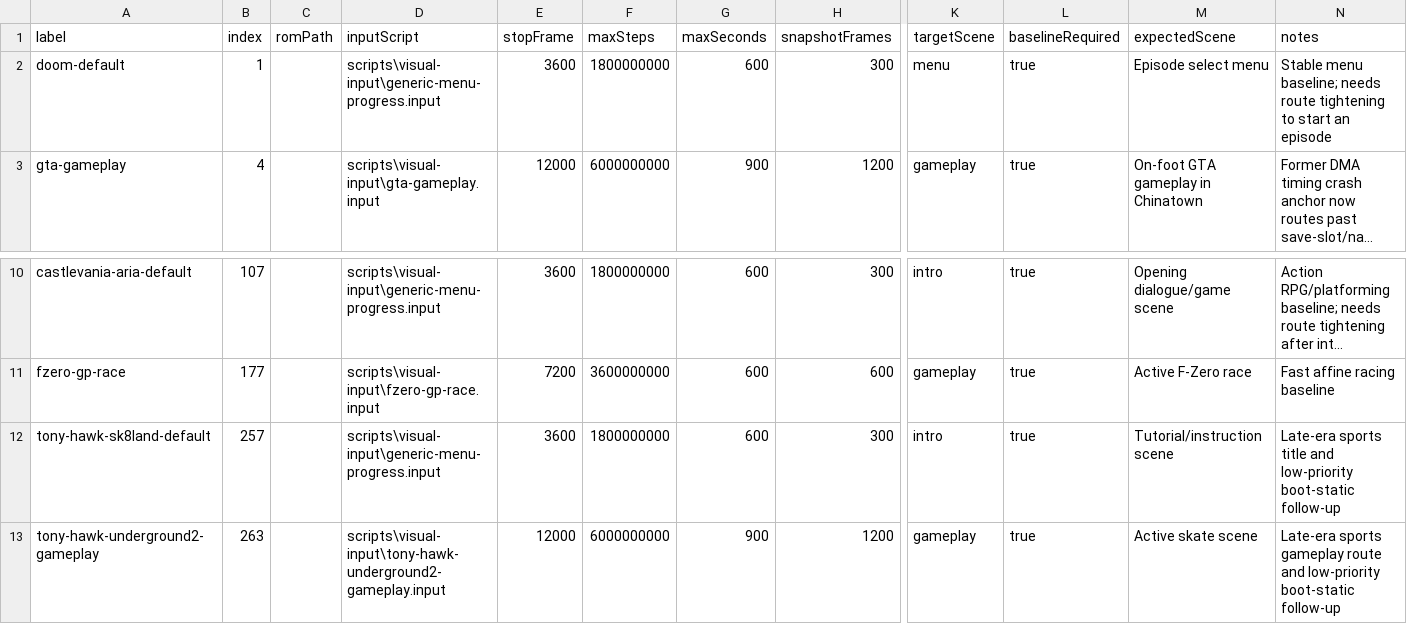
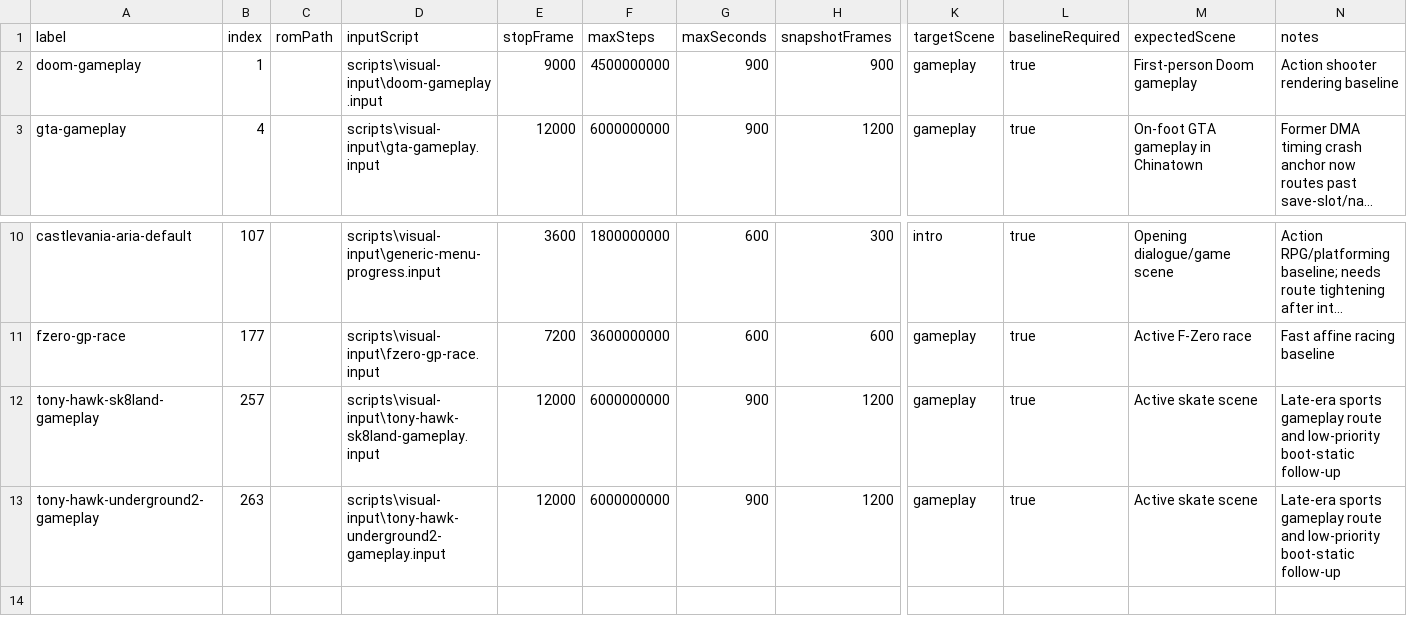
Before and after one commit to PaulMDemers/gbaSharp, a CSV file: docs/gba-deep-gameplay-routes.csv, drawn as a sheet; only a part is shown, gaps mark what is left out; long unchanged cells end in …; removed rows and columns are numbered as before the commit, all else as after; rows hold the shown columns only; the diff names each change by its address in the sheet, - before the commit and + after, or states it on an @@ line.

Commit message:
Tighten shooter and sports gameplay routes

```diff
--- a/docs/gba-deep-gameplay-routes.csv
+++ b/docs/gba-deep-gameplay-routes.csv
-row 2: doom-default | 1 |  | scripts\visual-input\generic-menu-progress.input | 3600 | 1800000000 | 600 | 300 | menu | true | Episode select menu | Stable menu baseline; needs route tightening to start an episode
+row 2: doom-gameplay | 1 |  | scripts\visual-input\doom-gameplay.input | 9000 | 4500000000 | 900 | 900 | gameplay | true | First-person Doom gameplay | Action shooter rendering baseline
-row 12: tony-hawk-sk8land-default | 257 |  | scripts\visual-input\generic-menu-progress.input | 3600 | 1800000000 | 600 | 300 | intro | true | Tutorial/instruction scene | Late-era sports title and low-priority boot-static follow-up
+row 12: tony-hawk-sk8land-gameplay | 257 |  | scripts\visual-input\tony-hawk-sk8land-gameplay.input | 12000 | 6000000000 | 900 | 1200 | gameplay | true | Active skate scene | Late-era sports gameplay route and low-priority boot-static follow-up
```
Also changed, not shown: 3 other files.
